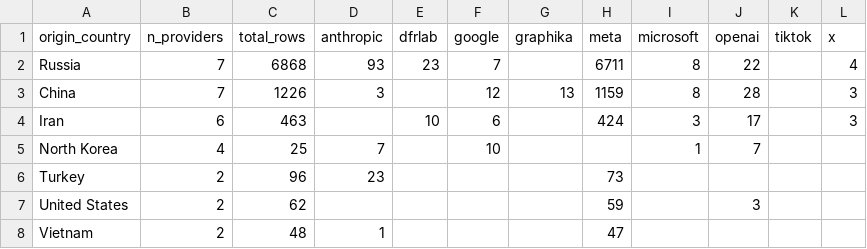
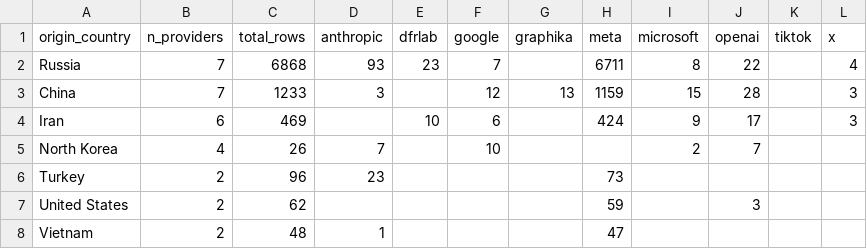
Before and after one commit to dagrano/adversarial_threat_IOCs, a CSV file: analysis/out/corroboration_country_provider.csv, drawn as a sheet; only a part is shown.

```diff
--- a/analysis/out/corroboration_country_provider.csv
+++ b/analysis/out/corroboration_country_provider.csv
@@ -2,5 +2,5 @@ origin_country,n_providers,total_rows,anthropic,dfrlab,google,graphika,meta,micr
 Russia,7,6868,93,23,7,,6711,8,22,,4
-China,7,1226,3,,12,13,1159,8,28,,3
-Iran,6,463,,10,6,,424,3,17,,3
-North Korea,4,25,7,,10,,,1,7,,
+China,7,1233,3,,12,13,1159,15,28,,3
+Iran,6,469,,10,6,,424,9,17,,3
+North Korea,4,26,7,,10,,,2,7,,
 Turkey,2,96,23,,,,73,,,,
```
Also changed, not shown: analysis/aliases.csv, analysis/out/actor_provider_matrix.csv, 9 other files.
